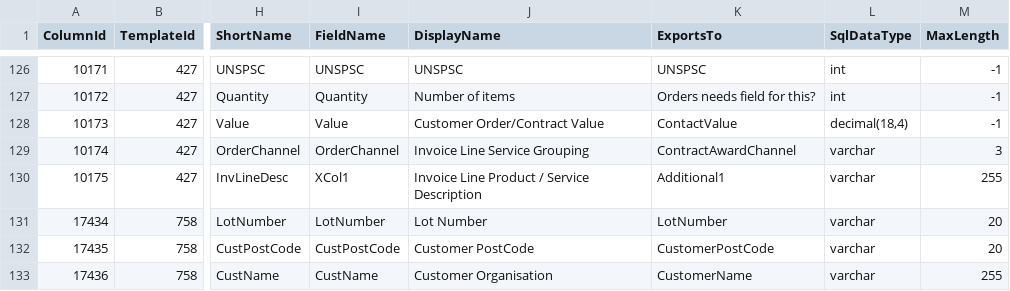
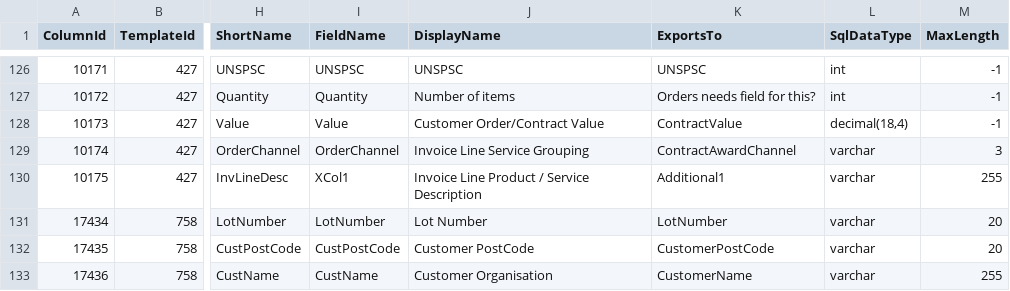
Before and after one commit to Crown-Commercial-Service/DataSubmissionServiceAPI, a CSV file: data/framework_miso_fields.csv, drawn as a sheet; only a part is shown, gaps mark what is left out; the diff names each change by its address in the sheet, - before the commit and + after, or states it on an @@ line.

Commit message:
Correct typo in framework_miso_fields.csv

```diff
--- a/data/framework_miso_fields.csv
+++ b/data/framework_miso_fields.csv
-K128 (ExportsTo): ContactValue
+K128 (ExportsTo): ContractValue
```
